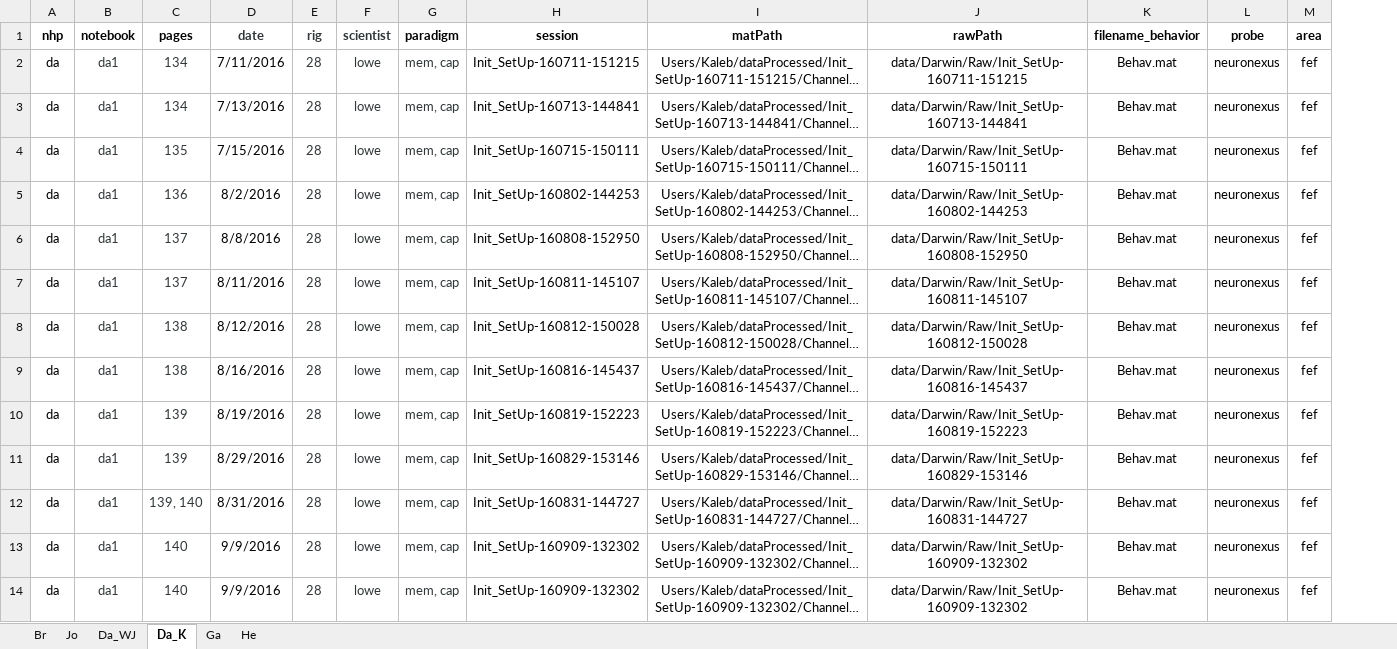
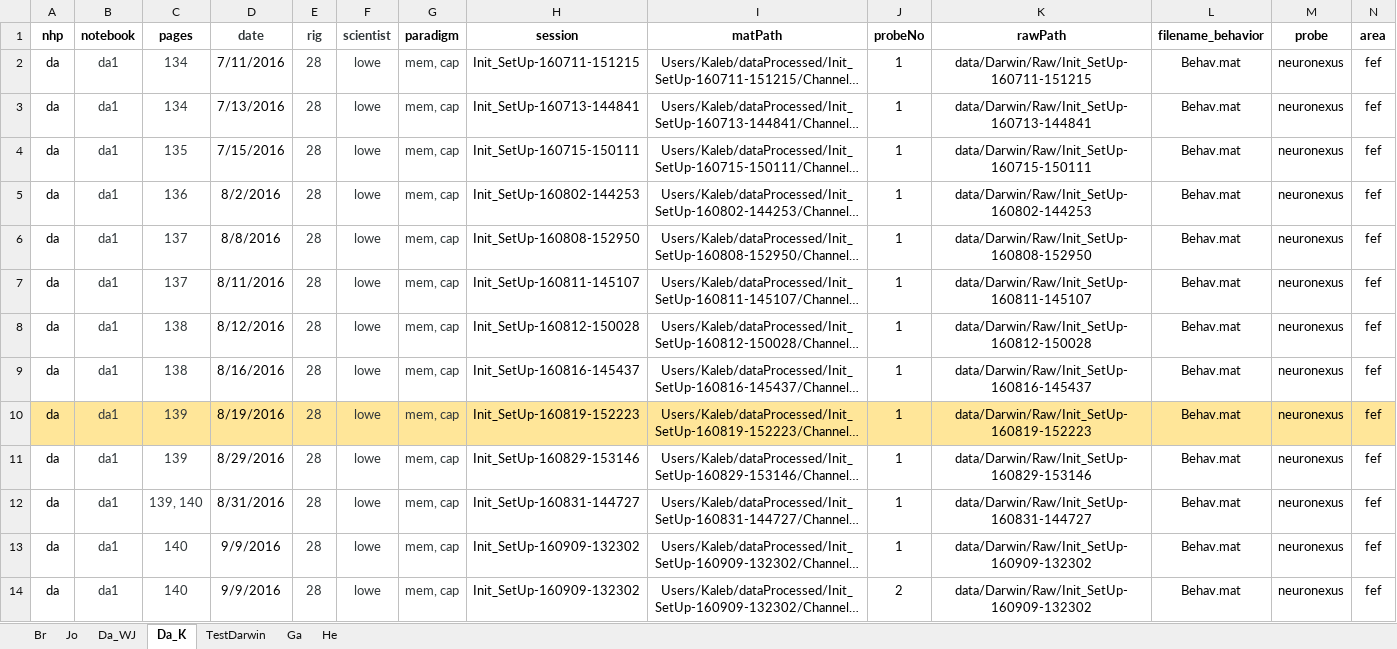
Before and after one commit to chenchals/schallab-spatial, an Excel workbook: config/SFN_NHP_Coordinates_All.xlsx, sheet Da_K, drawn as a sheet; only a part is shown; long unchanged cells end in …; values as stored, in another font and other column widths than the file's, no borders; addresses are those after the commit; the diff covers the shown part only; the diff names each change by its address in the sheet, - before the commit and + after, or states it on an @@ line.

```diff
--- a/config/SFN_NHP_Coordinates_All.xlsx (sheet Da_K)
+++ b/config/SFN_NHP_Coordinates_All.xlsx (sheet Da_K)
+sheet tab: TestDarwin
+column J (probeNo), rows 2-14: 1 | 1 | 1 | 1 | 1 | 1 | 1 | 1 | 1 | 1 | 1 | 1 | 2
-A10:I10 fill: none
+A10:I10 fill: #FFE699
-K10:N10 fill: none
+K10:N10 fill: #FFE699
```
Also changed, not shown: cell formats elsewhere in this sheet, sheet Br, sheet He, sheet Ga, formulas that keep their value.
